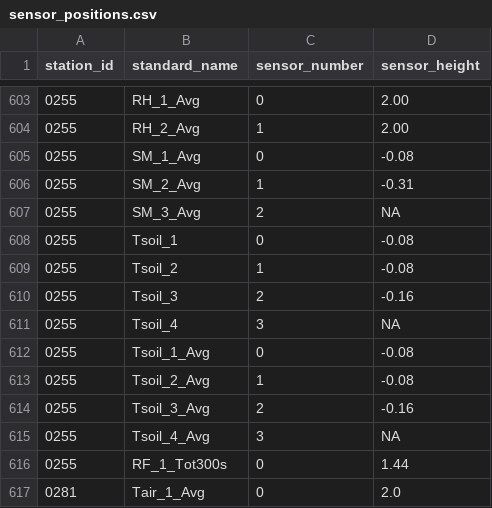
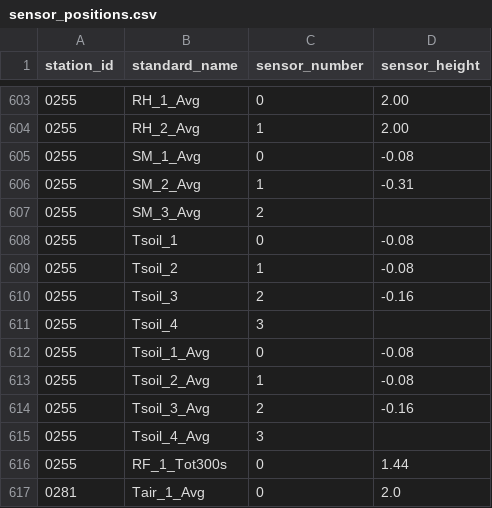
Before and after one commit to HCDP/loggernet_station_data, a CSV file: csv_data/stations/sensor_positions.csv, drawn as a sheet; only a part is shown, gaps mark what is left out.

Commit message:
remove NA in 0255 sensor heights

```diff
--- a/csv_data/stations/sensor_positions.csv
+++ b/csv_data/stations/sensor_positions.csv
@@ -606,3 +606,3 @@ station_id,standard_name,sensor_number,sensor_height
 0255,SM_2_Avg,1,-0.31
-0255,SM_3_Avg,2,NA
+0255,SM_3_Avg,2,
 0255,Tsoil_1,0,-0.08
@@ -610,3 +610,3 @@ station_id,standard_name,sensor_number,sensor_height
 0255,Tsoil_3,2,-0.16
-0255,Tsoil_4,3,NA
+0255,Tsoil_4,3,
 0255,Tsoil_1_Avg,0,-0.08
@@ -614,3 +614,3 @@ station_id,standard_name,sensor_number,sensor_height
 0255,Tsoil_3_Avg,2,-0.16
-0255,Tsoil_4_Avg,3,NA
+0255,Tsoil_4_Avg,3,
 0255,RF_1_Tot300s,0,1.44
```
